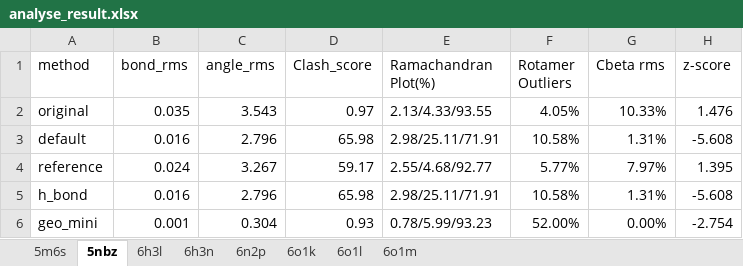
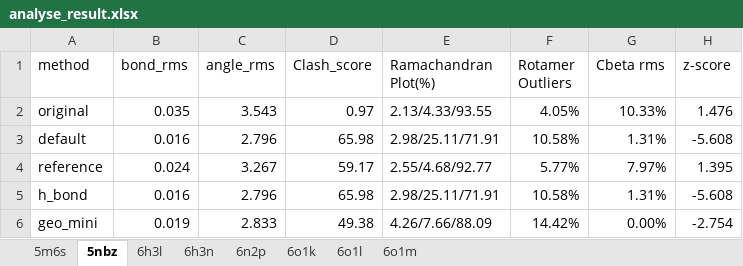
Before and after one commit to kingglory/Low-res_cryo-EM_comparable_high_res_X-ray, an Excel workbook: analyse_result.xlsx, sheet 5nbz, drawn as a sheet; values as stored, in another font and other column widths than the file's, no borders; the diff names each change by its address in the sheet, - before the commit and + after, or states it on an @@ line.

```diff
--- a/analyse_result.xlsx (sheet 5nbz)
+++ b/analyse_result.xlsx (sheet 5nbz)
-B6 (bond_rms): 0.001
+B6 (bond_rms): 0.019
-C6 (angle_rms): 0.304
+C6 (angle_rms): 2.833
-D6 (Clash_score): 0.93
+D6 (Clash_score): 49.38
-E6 (Ramachandran Plot(%)): 0.78/5.99/93.23
+E6 (Ramachandran Plot(%)): 4.26/7.66/88.09
-F6 (Rotamer Outliers): 52.00%
+F6 (Rotamer Outliers): 14.42%
```
Also changed, not shown: sheet 6o1m, sheet 6h3l, sheet 6n2p, sheet 6h3n.
